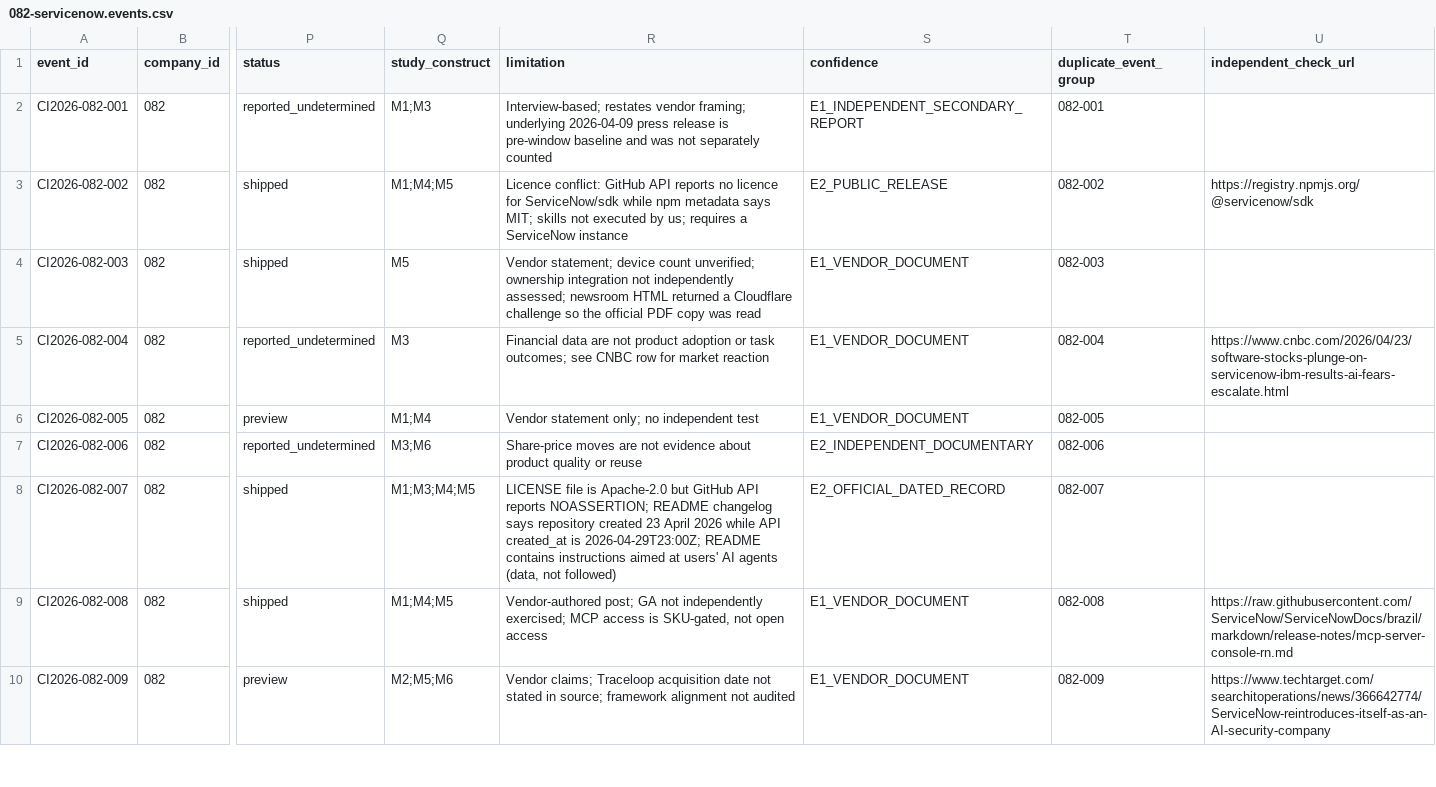
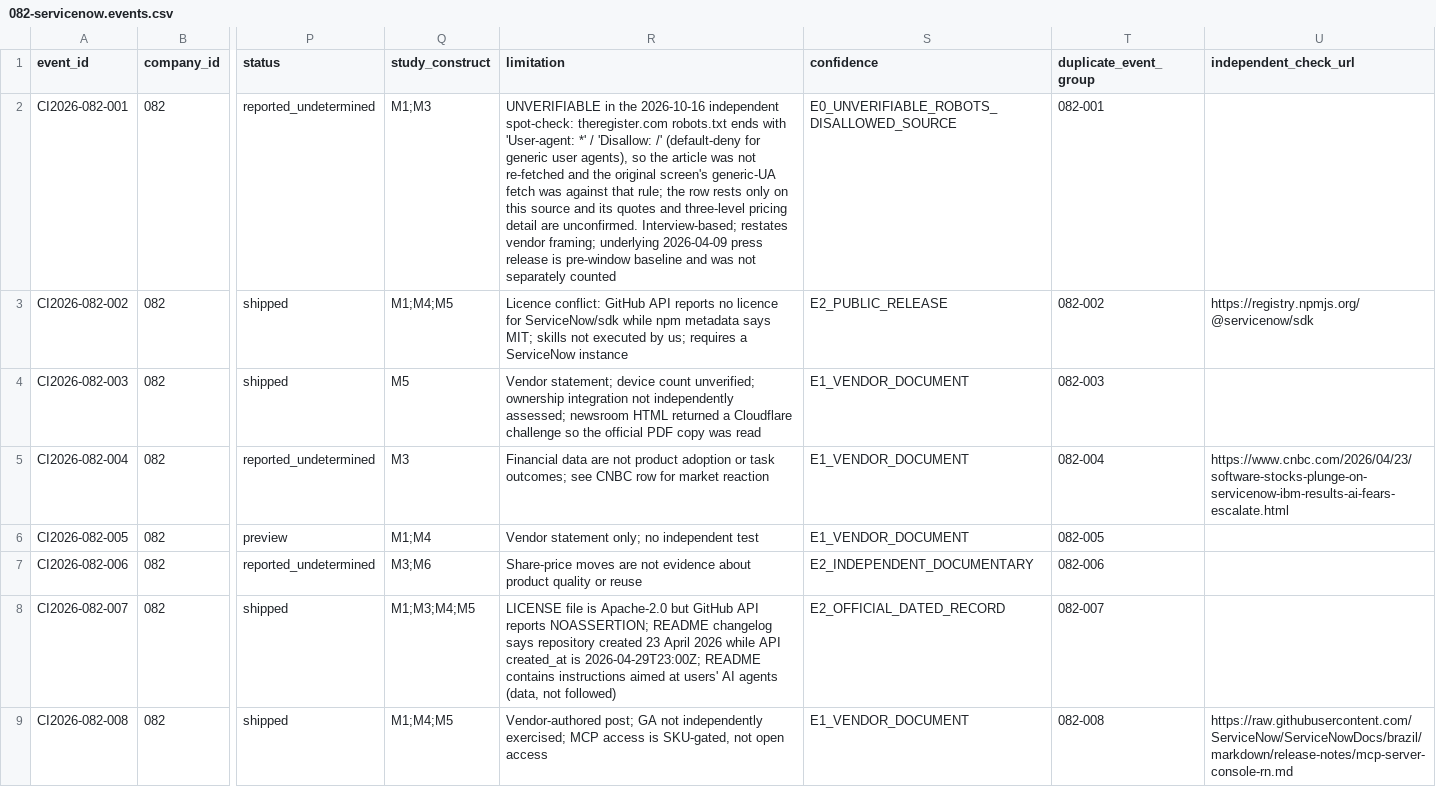
Before and after one commit to MSKazemi/github-trending-1000-study, a CSV file: research/company-intelligence/2026-04-12_2026-10-12/082-servicenow.events.csv, drawn as a sheet; only a part is shown, gaps mark what is left out; the shorter side is filled out with more unchanged rows; the diff names each change by its address in the sheet, - before the commit and + after, or states it on an @@ line.

Commit message:
research(082): independent source spot-check corrections (#150)
Spot-checked 23 ledger rows against raw sources: 22 confirmed, 0 corrected, 0 wrong, 1 unverifiable (CI2026-082-001: theregister.com robots.txt disallows generic user agents; not re-fetched, confidence set to E0).

```diff
--- a/research/company-intelligence/2026-04-12_2026-10-12/082-servicenow.events.csv
+++ b/research/company-intelligence/2026-04-12_2026-10-12/082-servicenow.events.csv
-R2 (limitation): Interview-based; restates…
+R2 (limitation): UNVERIFIABLE in the 2026-10-16 independent spot-check: theregister.com robots.txt ends with 'User-agent: *' / 'Disallow: /' (default-deny for generic user agents), so the article was not re-fetched and the original screen's generic-UA fetch was against that rule; the row rests only on this source and its quotes and three-level pricing detail are unconfirmed. Interview-based; restates…
-S2 (confidence): E1_INDEPENDENT_SECONDARY_REPORT
+S2 (confidence): E0_UNVERIFIABLE_ROBOTS_DISALLOWED_SOURCE
```
Also changed, not shown: 2 other files.
